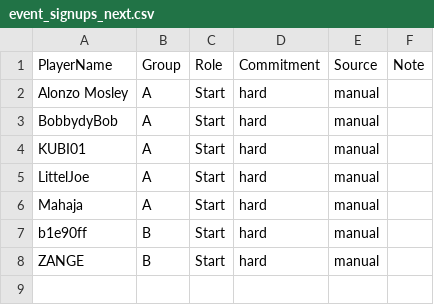
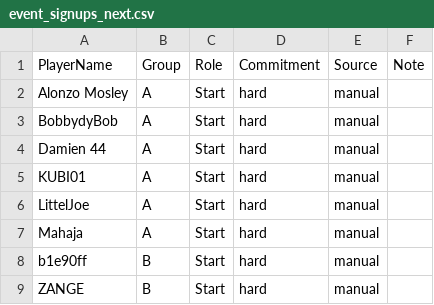
Before and after one commit to its-h4k1/desert-storm-roster-optimizer, a CSV file: data/event_signups_next.csv, drawn as a sheet; the diff names each change by its address in the sheet, - before the commit and + after, or states it on an @@ line.

Commit message:
admin: update event_signups_next.csv via event assignments ui

```diff
--- a/data/event_signups_next.csv
+++ b/data/event_signups_next.csv
+row 4: Damien 44 | A | Start | hard | manual
```
